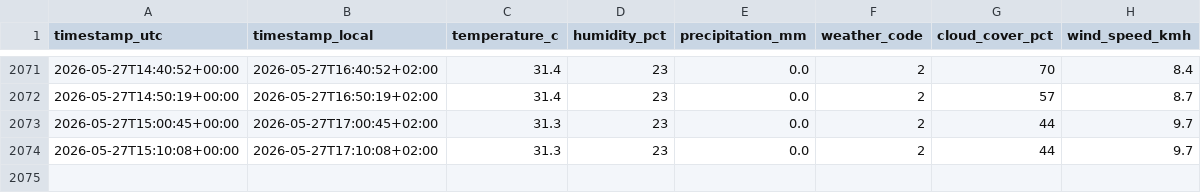
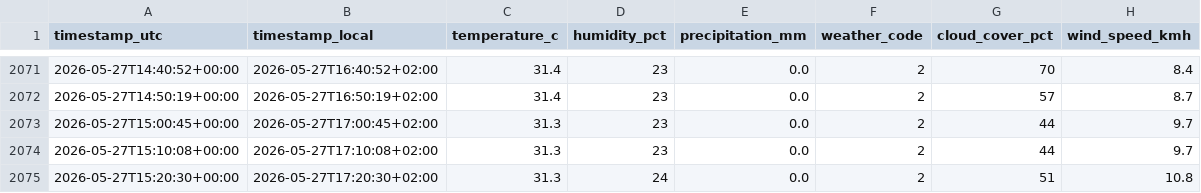
Before and after one commit to derbsq/Badi-Tracker, a CSV file: data/weather.csv, drawn as a sheet; only a part is shown, gaps mark what is left out.

Commit message:
data: snapshot 2026-05-27T15:20Z

```diff
--- a/data/weather.csv
+++ b/data/weather.csv
@@ -2074 +2074,2 @@ timestamp_utc,timestamp_local,temperature_c,humidity_pct,precipitation_mm,weathe
 2026-05-27T15:10:08+00:00,2026-05-27T17:10:08+02:00,31.3,23,0.0,2,44,9.7
+2026-05-27T15:20:30+00:00,2026-05-27T17:20:30+02:00,31.3,24,0.0,2,51,10.8
```
